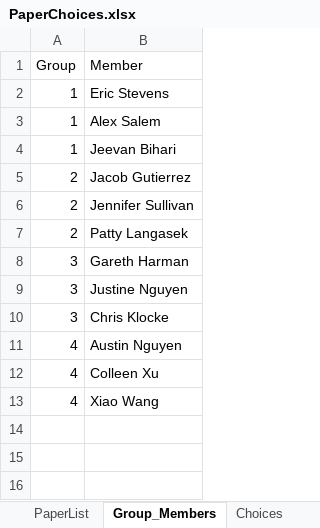
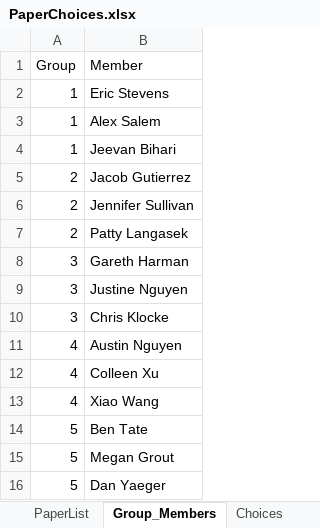
Before and after one commit to rebeccal/ohsu-math630, an Excel workbook: project/P0-pick-papers/PaperChoices.xlsx, sheet Group_Members, drawn as a sheet; values as stored, in another font and other column widths than the file's, no borders; the diff names each change by its address in the sheet, - before the commit and + after, or states it on an @@ line.

```diff
--- a/project/P0-pick-papers/PaperChoices.xlsx (sheet Group_Members)
+++ b/project/P0-pick-papers/PaperChoices.xlsx (sheet Group_Members)
+row 14: 5 | Ben Tate
+row 15: 5 | Megan Grout
+row 16: 5 | Dan Yaeger
```
Also changed, not shown: sheet Choices, 1 other file.
